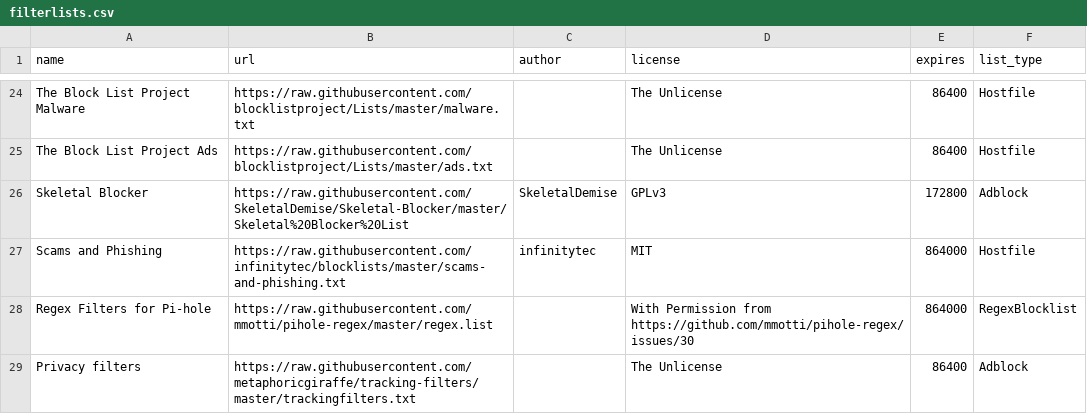
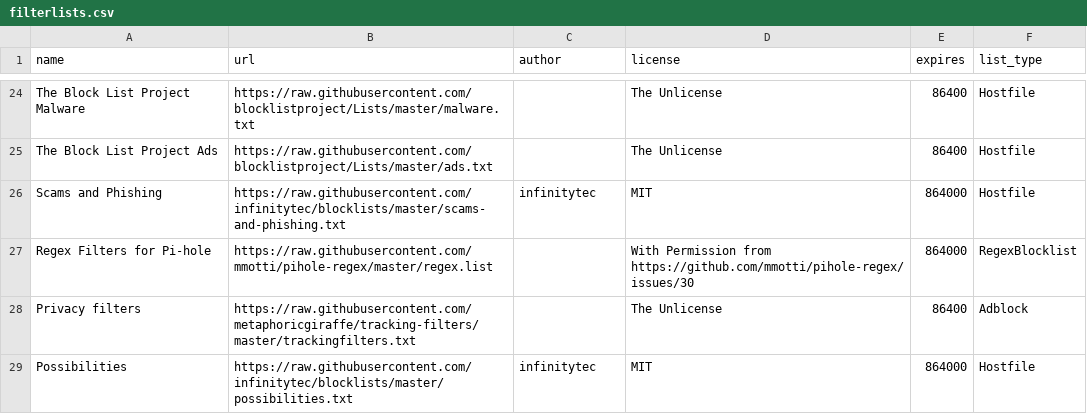
Before and after one commit to sai-cryptacker/blockconvert, a CSV file: filterlists.csv, drawn as a sheet; only a part is shown, gaps mark what is left out; the shorter side is filled out with more unchanged rows; the diff names each change by its address in the sheet, - before the commit and + after, or states it on an @@ line.

```diff
--- a/filterlists.csv
+++ b/filterlists.csv
-row 26: Skeletal Blocker | https://raw.githubusercontent.com/SkeletalDemise/Skeletal-Blocker/master/Skeletal%20Blocker%20List | SkeletalDemise | GPLv3 | 172800 | Adblock
```
Also changed, not shown: 5 other files.
